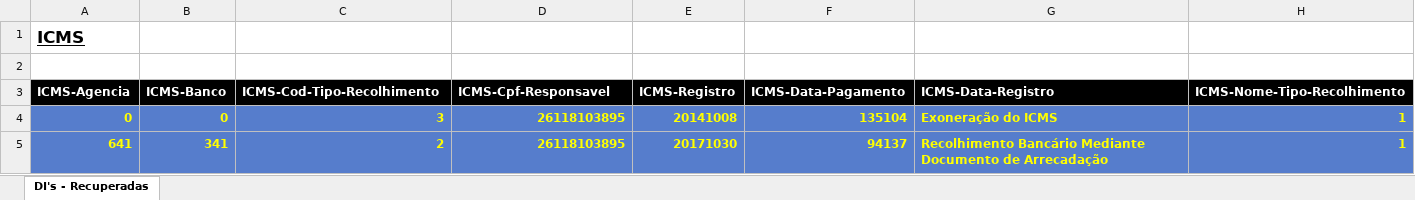
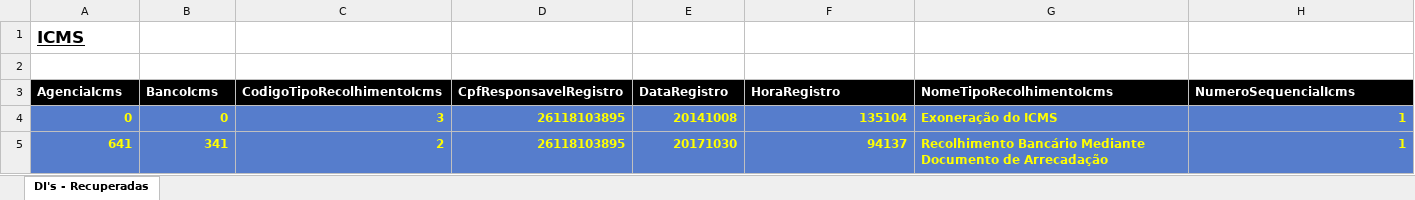
Before and after one commit to frmichetti/siscomex_xml_parser, an Excel workbook: output/relatorio.xlsx, sheet DI's - Recuperadas, drawn as a sheet; only a part is shown; values as stored, in another font and other column widths than the file's, no borders; removed rows and columns are numbered as before the commit, all else as after; rows hold the shown columns only; the diff names each change by its address in the sheet, - before the commit and + after, or states it on an @@ line.

```diff
--- a/output/relatorio.xlsx (sheet DI's - Recuperadas)
+++ b/output/relatorio.xlsx (sheet DI's - Recuperadas)
-row 3: ICMS-Agencia | ICMS-Banco | ICMS-Cod-Tipo-Recolhimento | ICMS-Cpf-Responsavel | ICMS-Registro | ICMS-Data-Pagamento | ICMS-Data-Registro | ICMS-Nome-Tipo-Recolhimento
+row 3: AgenciaIcms | BancoIcms | CodigoTipoRecolhimentoIcms | CpfResponsavelRegistro | DataRegistro | HoraRegistro | NomeTipoRecolhimentoIcms | NumeroSequencialIcms
```
Also changed, not shown: 1 other file.
